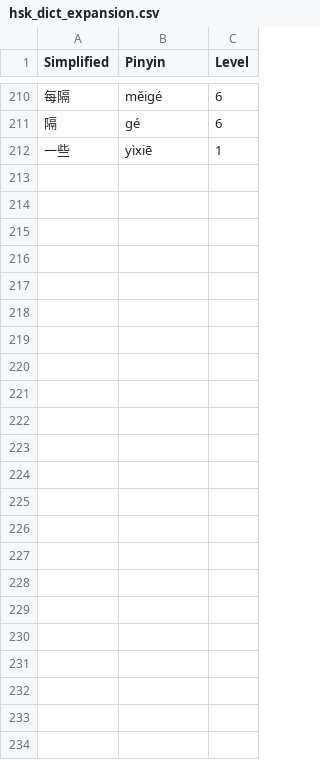
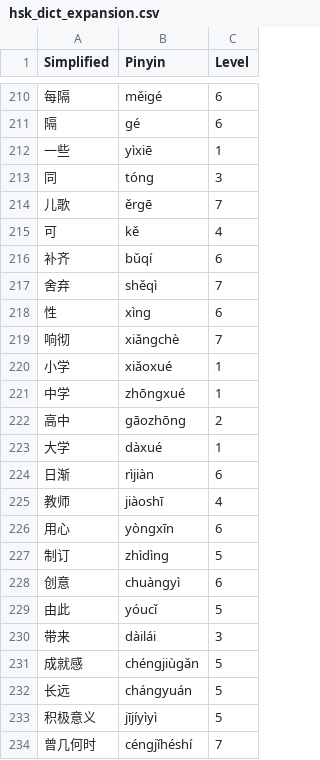
Before and after one commit to matturche/hskgrader, a CSV file: data/hsk_dict_expansion.csv, drawn as a sheet; only a part is shown, gaps mark what is left out; the diff names each change by its address in the sheet, - before the commit and + after, or states it on an @@ line.

Commit message:
Spread stats in two sections (added vocab section), expanded custom dict

```diff
--- a/data/hsk_dict_expansion.csv
+++ b/data/hsk_dict_expansion.csv
+row 213: 同 | tóng | 3
+row 214: 儿歌 | ěrgē | 7
+row 215: 可 | kě | 4
+row 216: 补齐 | bǔqí | 6
+row 217: 舍弃 | shěqì | 7
+row 218: 性 | xìng | 6
+row 219: 响彻 | xiǎngchè | 7
+row 220: 小学 | xiǎoxué | 1
+row 221: 中学 | zhōngxué | 1
+row 222: 高中 | gāozhōng | 2
+row 223: 大学 | dàxué | 1
+row 224: 日渐 | rìjiàn | 6
+row 225: 教师 | jiàoshī | 4
+row 226: 用心 | yòngxīn | 6
+row 227: 制订 | zhìdìng | 5
+row 228: 创意 | chuàngyì | 6
+row 229: 由此 | yóucǐ | 5
+row 230: 带来 | dàilái | 3
+row 231: 成就感 | chéngjiùgǎn | 5
+row 232: 长远 | chángyuán | 5
+row 233: 积极意义 | jījíyìyì | 5
+row 234: 曾几何时 | céngjǐhéshí | 7
```
Also changed, not shown: 1 other file.
